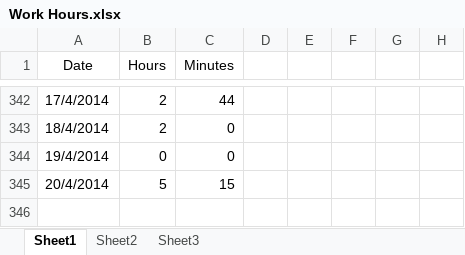
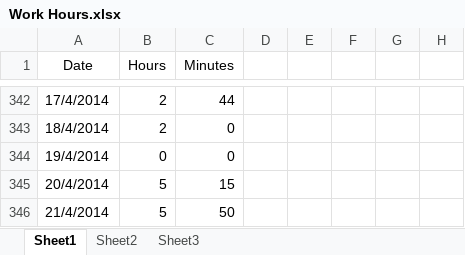
Before and after one commit to Synex-83/GSOM, an Excel workbook: Time Keeping/Work Hours.xlsx, sheet Sheet1, drawn as a sheet; only a part is shown, gaps mark what is left out; values as stored, in another font and other column widths than the file's, no borders; the diff names each change by its address in the sheet, - before the commit and + after, or states it on an @@ line.

Commit message:
time update

```diff
--- a/Time Keeping/Work Hours.xlsx (sheet Sheet1)
+++ b/Time Keeping/Work Hours.xlsx (sheet Sheet1)
+row 346: 21/4/2014 | 5 | 50
```
